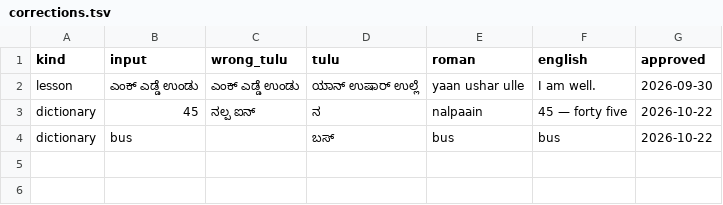
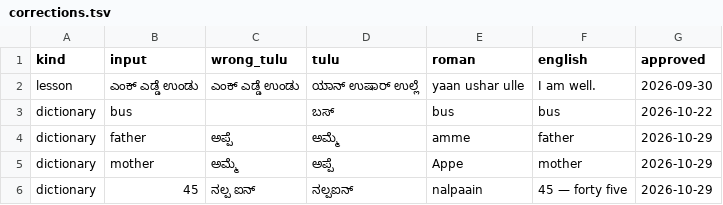
Before and after one commit to Nihaljkanchan/TuluMitra, a TSV file: tulu-mitra-backend/training/data/corrections.tsv, drawn as a sheet; removed rows and columns are numbered as before the commit, all else as after; the diff names each change by its address in the sheet, - before the commit and + after, or states it on an @@ line.

Commit message:
Update dictionary translation and correction data

```diff
--- a/tulu-mitra-backend/training/data/corrections.tsv
+++ b/tulu-mitra-backend/training/data/corrections.tsv
-row 3: dictionary | 45 | ನಲ್ಪ ಐನ್ | ನ | nalpaain | 45 — forty five | 2026-10-22
+row 4: dictionary | father | ಅಪ್ಪೆ | ಅಮ್ಮೆ | amme | father | 2026-10-29
+row 5: dictionary | mother | ಅಮ್ಮೆ | ಅಪ್ಪೆ | Appe | mother | 2026-10-29
+row 6: dictionary | 45 | ನಲ್ಪ ಐನ್ | ನಲ್ಪಐನ್ | nalpaain | 45 — forty five | 2026-10-29
```
Also changed, not shown: 5 other files.
